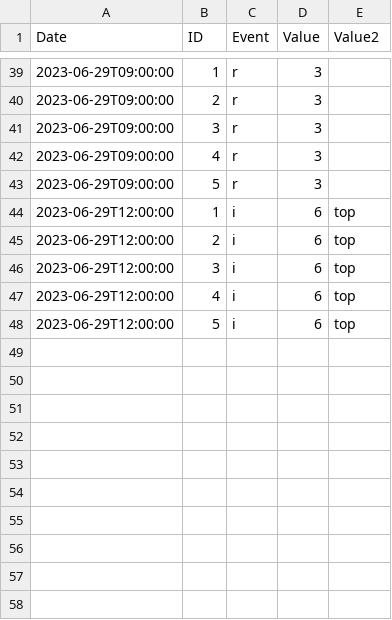
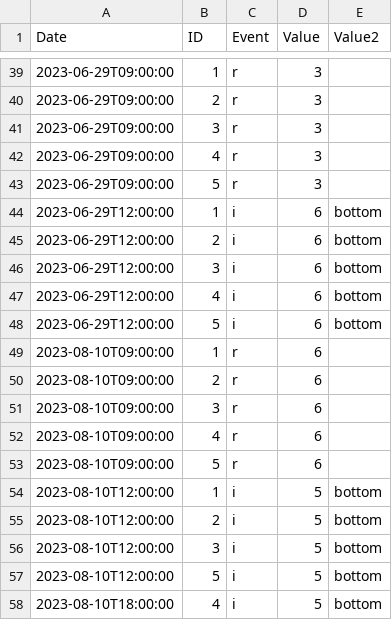
Before and after one commit to wFairmanOlin/Biomass, a CSV file: data/sensor_log.csv, drawn as a sheet; only a part is shown, gaps mark what is left out.

```diff
--- a/data/sensor_log.csv
+++ b/data/sensor_log.csv
@@ -43,6 +43,16 @@
 2023-06-29T09:00:00,5,r,3,
-2023-06-29T12:00:00,1,i,6,top
-2023-06-29T12:00:00,2,i,6,top
-2023-06-29T12:00:00,3,i,6,top
-2023-06-29T12:00:00,4,i,6,top
-2023-06-29T12:00:00,5,i,6,top
+2023-06-29T12:00:00,1,i,6,bottom
+2023-06-29T12:00:00,2,i,6,bottom
+2023-06-29T12:00:00,3,i,6,bottom
+2023-06-29T12:00:00,4,i,6,bottom
+2023-06-29T12:00:00,5,i,6,bottom
+2023-08-10T09:00:00,1,r,6,
+2023-08-10T09:00:00,2,r,6,
+2023-08-10T09:00:00,3,r,6,
+2023-08-10T09:00:00,4,r,6,
+2023-08-10T09:00:00,5,r,6,
+2023-08-10T12:00:00,1,i,5,bottom
+2023-08-10T12:00:00,2,i,5,bottom
+2023-08-10T12:00:00,3,i,5,bottom
+2023-08-10T12:00:00,5,i,5,bottom
+2023-08-10T18:00:00,4,i,5,bottom
```
Also changed, not shown: data/harvest_data.csv, data/manual_harvest_data.csv, 8 other files.
